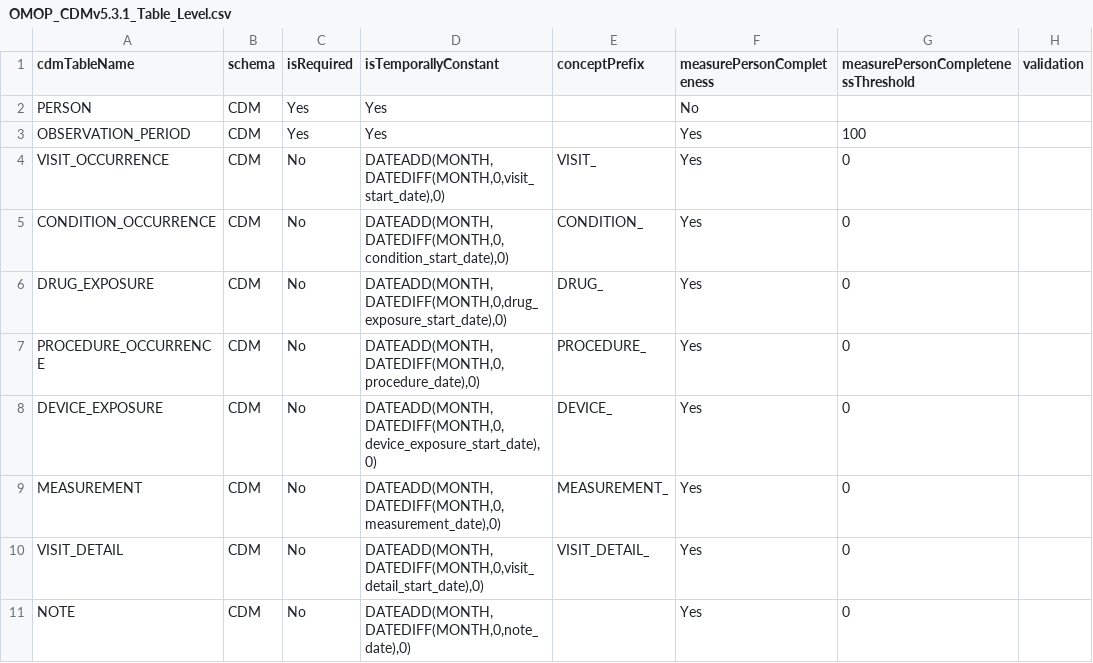
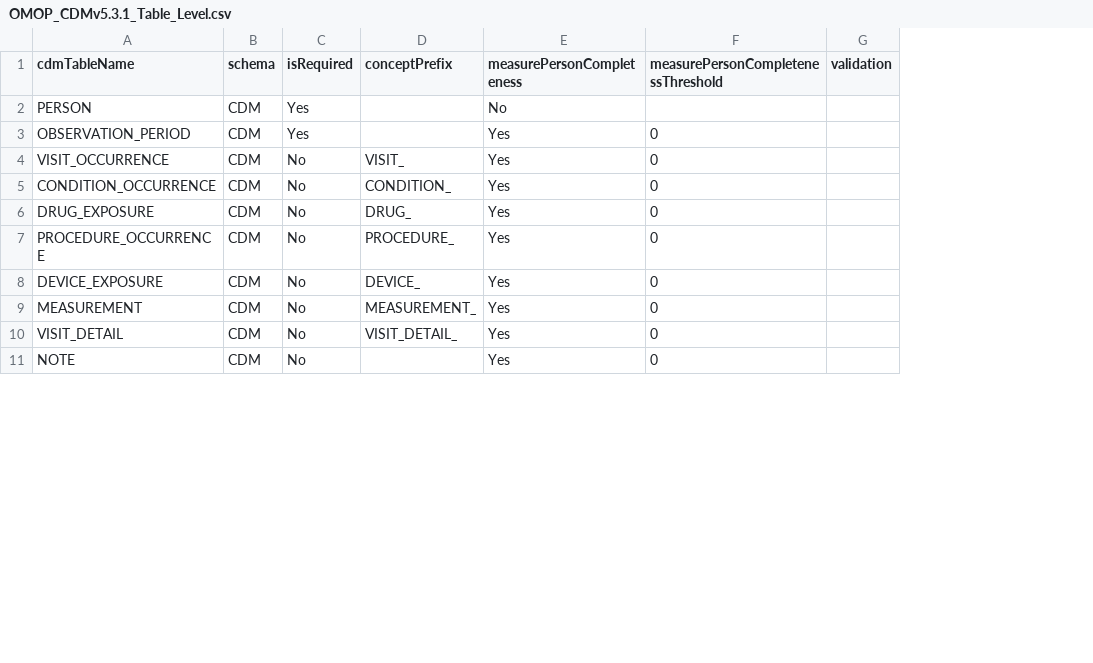
Before and after one commit to OHDSI/DataQualityDashboard, a CSV file: inst/csv/OMOP_CDMv5.3.1_Table_Level.csv, drawn as a sheet; only a part is shown; removed rows and columns are numbered as before the commit, all else as after; the diff names each change by its address in the sheet, - before the commit and + after, or states it on an @@ line.

Commit message:
Added threshold evaluation to use threshold field if possible, otherwise, simply use the presence of violated rows to fail the check. Updated CSVs to remove the unused checks.

```diff
--- a/inst/csv/OMOP_CDMv5.3.1_Table_Level.csv
+++ b/inst/csv/OMOP_CDMv5.3.1_Table_Level.csv
-column D (isTemporallyConstant), rows 2-11: Yes | Yes | DATEADD(MONTH,DATEDIFF(MONTH,0,visit_start_date),0) | DATEADD(MONTH,DATEDIFF(MONTH,0,condition_start_date),0) | DATEADD(MONTH,DATEDIFF(MONTH,0,drug_exposure_start_date),0) | DATEADD(MONTH,DATEDIFF(MONTH,0,procedure_date),0) | DATEADD(MONTH,DATEDIFF(MONTH,0,device_exposure_start_date),0) | DATEADD(MONTH,DATEDIFF(MONTH,0,measurement_date),0) | DATEADD(MONTH,DATEDIFF(MONTH,0,visit_detail_start_date),0) | DATEADD(MONTH,DATEDIFF(MONTH,0,note_date),0)
-F3: 100
+F3: 0
```
Also changed, not shown: inst/csv/OMOP_CDMv5.3.1_Check_Descriptions.csv, inst/csv/OMOP_CDMv5.3.1_Field_Level.csv, 1 other file.
